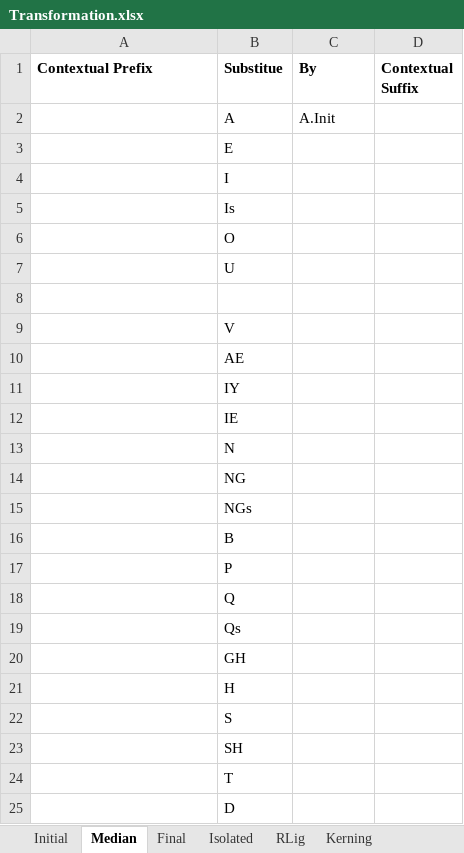
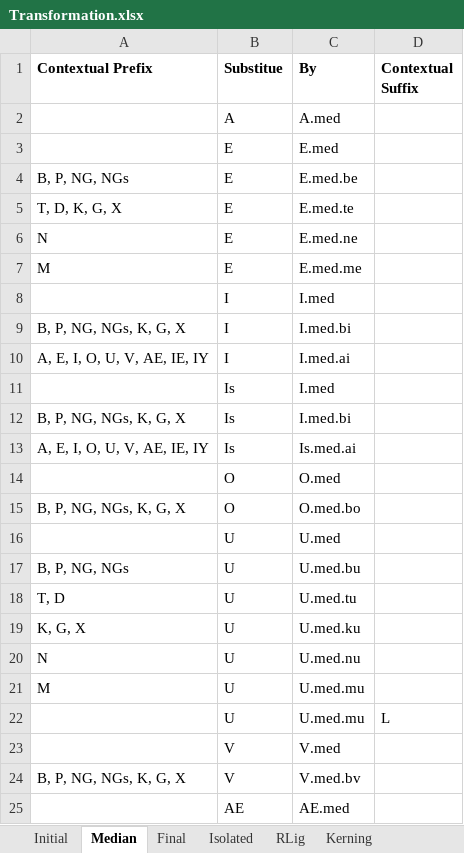
Before and after one commit to Hasutai/ManchuTextFont, an Excel workbook: Contribution/Transformation.xlsx, sheet Median, drawn as a sheet; only a part is shown; the shorter side is filled out with more unchanged rows; values as stored, in another font and other column widths than the file's, no borders; removed rows and columns are numbered as before the commit, all else as after; the diff covers the shown part only; the diff names each change by its address in the sheet, - before the commit and + after, or states it on an @@ line.

Commit message:
Update Transformation.xlsx
Finished median transformations of vowels

```diff
--- a/Contribution/Transformation.xlsx (sheet Median)
+++ b/Contribution/Transformation.xlsx (sheet Median)
-C2 (By): A.Init
+C2 (By): A.med
-C3 (By): (empty)
+C3 (By): E.med
-row 4:  | I
-row 5:  | Is
-row 6:  | O
-row 7:  | U
-row 4: (empty)
+row 4: B, P, NG, NGs | E | E.med.be
-row 9:  | V
-row 10:  | AE
-row 11:  | IY
-row 12:  | IE
+row 5: T, D, K, G, X | E | E.med.te
+row 6: N | E | E.med.ne
+row 7: M | E | E.med.me
+row 8:  | I | I.med
+row 9: B, P, NG, NGs, K, G, X | I | I.med.bi
+row 10: A, E, I, O, U, V, AE, IE, IY | I | I.med.ai
+row 11:  | Is | I.med
+row 12: B, P, NG, NGs, K, G, X | Is | I.med.bi
+row 13: A, E, I, O, U, V, AE, IE, IY | Is | Is.med.ai
+row 14:  | O | O.med
+row 15: B, P, NG, NGs, K, G, X | O | O.med.bo
+row 16:  | U | U.med
+row 17: B, P, NG, NGs | U | U.med.bu
+row 18: T, D | U | U.med.tu
+row 19: K, G, X | U | U.med.ku
+row 20: N | U | U.med.nu
+row 21: M | U | U.med.mu
+row 22:  | U | U.med.mu | L
+row 23:  | V | V.med
+row 24: B, P, NG, NGs, K, G, X | V | V.med.bv
+row 25:  | AE | AE.med
```
Also changed, not shown: 2 added rows elsewhere in this sheet.
